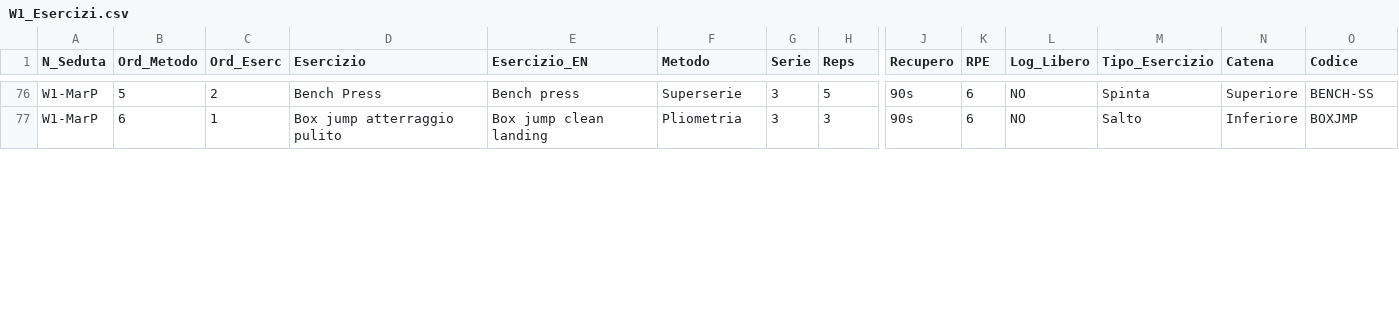
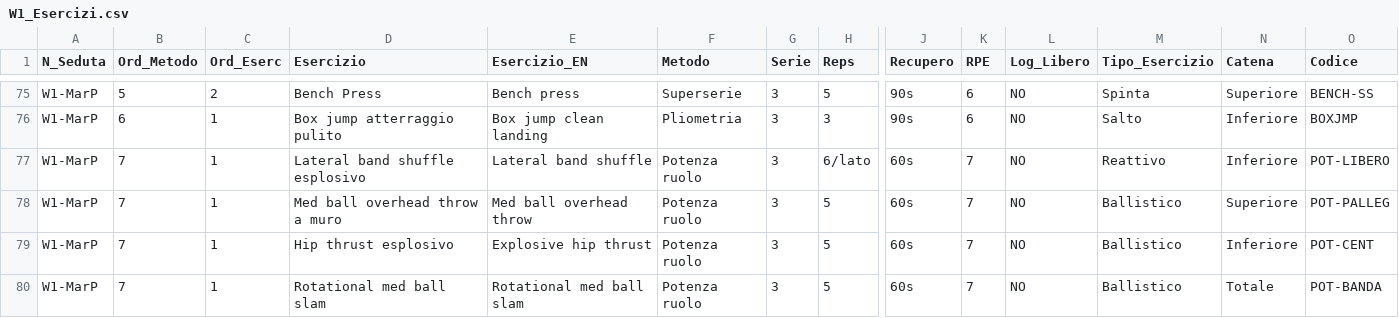
Before and after one commit to pamangiapane-lgtm/schede-allenamento, a CSV file: data/W1_Esercizi.csv, drawn as a sheet; only a part is shown, gaps mark what is left out; rows hold the shown columns only; the diff covers the shown part only; the diff names each change by its address in the sheet, - before the commit and + after, or states it on an @@ line.

```diff
--- a/data/W1_Esercizi.csv
+++ b/data/W1_Esercizi.csv
+row 77: W1-MarP | 7 | 1 | Lateral band shuffle esplosivo | Lateral band shuffle | Potenza ruolo | 3 | 6/lato | 60s | 7 | NO | Reattivo | Inferiore | POT-LIBERO
+row 78: W1-MarP | 7 | 1 | Med ball overhead throw a muro | Med ball overhead throw | Potenza ruolo | 3 | 5 | 60s | 7 | NO | Ballistico | Superiore | POT-PALLEG
+row 79: W1-MarP | 7 | 1 | Hip thrust esplosivo | Explosive hip thrust | Potenza ruolo | 3 | 5 | 60s | 7 | NO | Ballistico | Inferiore | POT-CENT
+row 80: W1-MarP | 7 | 1 | Rotational med ball slam | Rotational med ball slam | Potenza ruolo | 3 | 5 | 60s | 7 | NO | Ballistico | Totale | POT-BANDA
```
Also changed, not shown: 1 added row, 2 removed rows and 19 edited cells elsewhere in this file.
